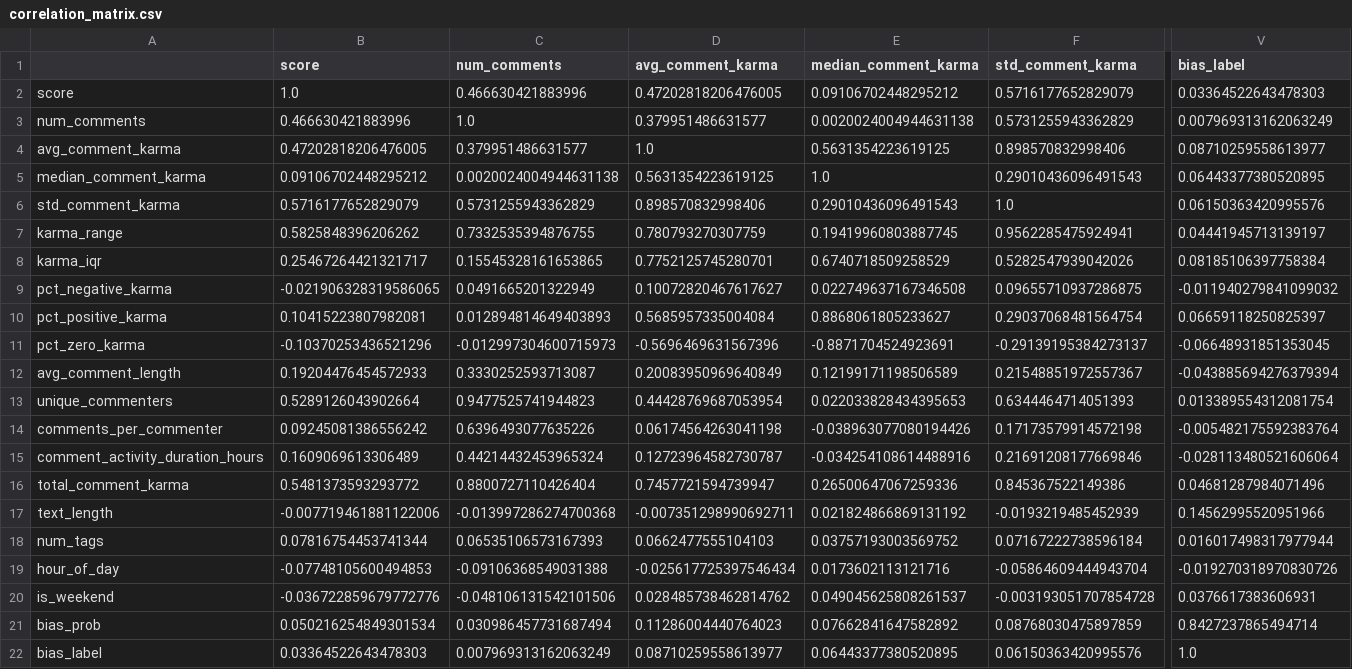
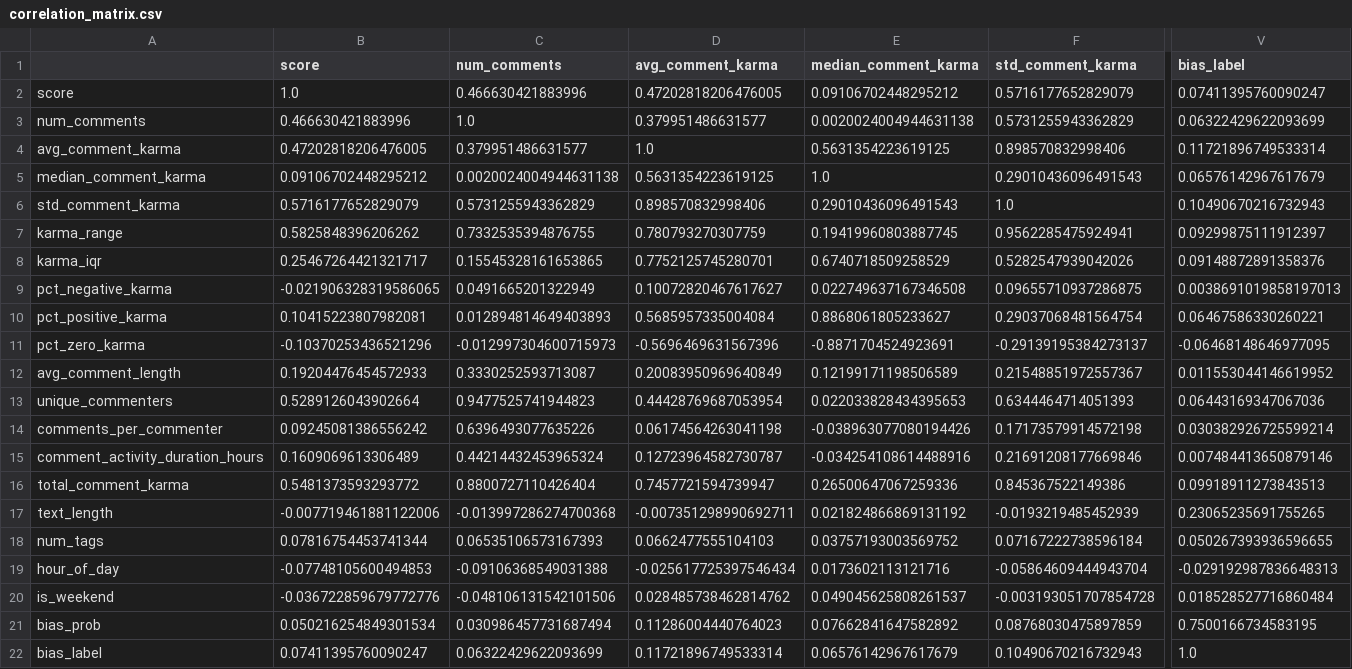
Before and after one commit to franfj/media-bias-mining-crowd, a CSV file: experiments/results/correlation_matrix.csv, drawn as a sheet; only a part is shown, gaps mark what is left out; the diff covers the shown part only; the diff names each change by its address in the sheet, - before the commit and + after, or states it on an @@ line.

```diff
--- a/experiments/results/correlation_matrix.csv
+++ b/experiments/results/correlation_matrix.csv
-V2 (bias_label): 0.03364522643478303
+V2 (bias_label): 0.07411395760090247
-V3 (bias_label): 0.007969313162063249
+V3 (bias_label): 0.06322429622093699
-V4 (bias_label): 0.08710259558613977
+V4 (bias_label): 0.11721896749533314
-V5 (bias_label): 0.06443377380520895
+V5 (bias_label): 0.06576142967617679
-V6 (bias_label): 0.06150363420995576
+V6 (bias_label): 0.10490670216732943
-V7 (bias_label): 0.04441945713139197
+V7 (bias_label): 0.09299875111912397
-V8 (bias_label): 0.08185106397758384
+V8 (bias_label): 0.09148872891358376
-V9 (bias_label): -0.011940279841099032
+V9 (bias_label): 0.0038691019858197013
-V10 (bias_label): 0.06659118250825397
+V10 (bias_label): 0.06467586330260221
-V11 (bias_label): -0.06648931851353045
+V11 (bias_label): -0.06468148646977095
-V12 (bias_label): -0.043885694276379394
+V12 (bias_label): 0.011553044146619952
-V13 (bias_label): 0.013389554312081754
+V13 (bias_label): 0.06443169347067036
-V14 (bias_label): -0.005482175592383764
+V14 (bias_label): 0.030382926725599214
-V15 (bias_label): -0.028113480521606064
+V15 (bias_label): 0.007484413650879146
-V16 (bias_label): 0.04681287984071496
+V16 (bias_label): 0.09918911273843513
-V17 (bias_label): 0.14562995520951966
+V17 (bias_label): 0.23065235691755265
-V18 (bias_label): 0.016017498317977944
+V18 (bias_label): 0.050267393936596655
-V19 (bias_label): -0.019270318970830726
+V19 (bias_label): -0.029192987836648313
-V20 (bias_label): 0.0376617383606931
+V20 (bias_label): 0.018528527716860484
-V21 (bias_label): 0.8427237865494714
+V21 (bias_label): 0.7500166734583195
-B22 (score): 0.03364522643478303
+B22 (score): 0.07411395760090247
-C22 (num_comments): 0.007969313162063249
+C22 (num_comments): 0.06322429622093699
-D22 (avg_comment_karma): 0.08710259558613977
+D22 (avg_comment_karma): 0.11721896749533314
-E22 (median_comment_karma): 0.06443377380520895
+E22 (median_comment_karma): 0.06576142967617679
-F22 (std_comment_karma): 0.06150363420995576
+F22 (std_comment_karma): 0.10490670216732943
```
Also changed, not shown: 15 edited cells elsewhere in this file, experiments/results/outlet_analysis.csv, experiments/results/outlet_karma_divergence.csv, 11 other files.
